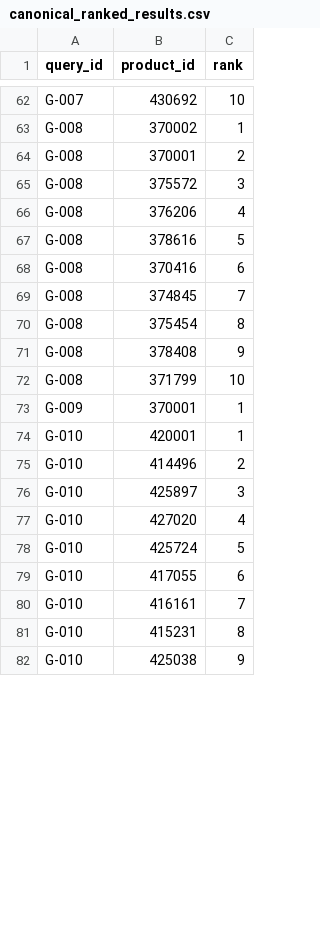
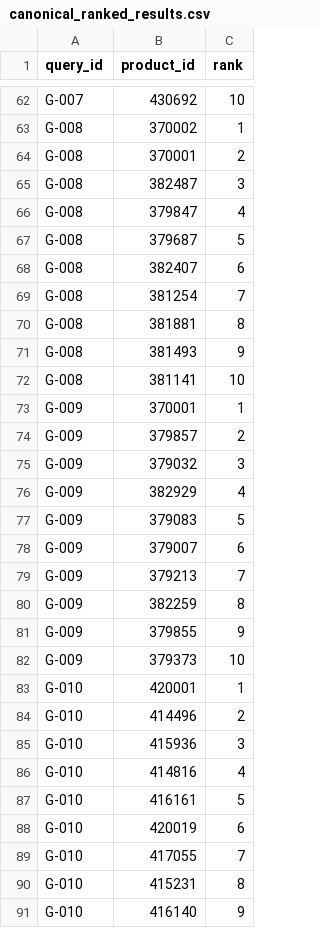
Before and after one commit to aws-samples/sample-agentic-hybrid-retrieval-aurora-postgresql, a CSV file: data/evals/canonical_ranked_results.csv, drawn as a sheet; only a part is shown, gaps mark what is left out; the diff covers the shown part only.

```diff
--- a/data/evals/canonical_ranked_results.csv
+++ b/data/evals/canonical_ranked_results.csv
@@ -64,19 +64,28 @@ G-008,370002,1
 G-008,370001,2
-G-008,375572,3
-G-008,376206,4
-G-008,378616,5
-G-008,370416,6
-G-008,374845,7
-G-008,375454,8
-G-008,378408,9
-G-008,371799,10
+G-008,382487,3
+G-008,379847,4
+G-008,379687,5
+G-008,382407,6
+G-008,381254,7
+G-008,381881,8
+G-008,381493,9
+G-008,381141,10
 G-009,370001,1
+G-009,379857,2
+G-009,379032,3
+G-009,382929,4
+G-009,379083,5
+G-009,379007,6
+G-009,379213,7
+G-009,382259,8
+G-009,379855,9
+G-009,379373,10
 G-010,420001,1
 G-010,414496,2
-G-010,425897,3
-G-010,427020,4
-G-010,425724,5
-G-010,417055,6
-G-010,416161,7
+G-010,415936,3
+G-010,414816,4
+G-010,416161,5
+G-010,420019,6
+G-010,417055,7
 G-010,415231,8
-G-010,425038,9
+G-010,416140,9
```
Also changed, not shown: 43 edited cells elsewhere in this file, 1 other file.
